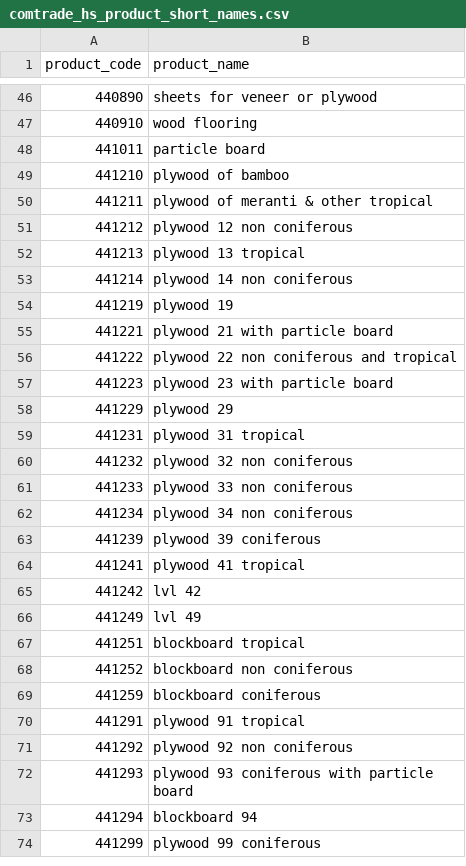
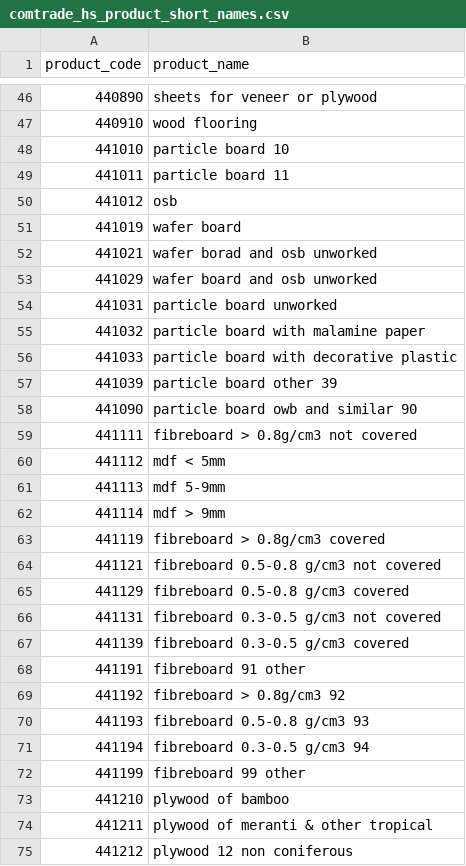
Before and after one commit to paulrougieux/biotrade, a CSV file: biotrade/config_data/comtrade_hs_product_short_names.csv, drawn as a sheet; only a part is shown, gaps mark what is left out; the shorter side is filled out with more unchanged rows.

Commit message:
Add plywood and particle board, osb short names and raise an error in case of duplicated codes in the config_data csv file

```diff
--- a/biotrade/config_data/comtrade_hs_product_short_names.csv
+++ b/biotrade/config_data/comtrade_hs_product_short_names.csv
@@ -47,3 +47,27 @@ product_code,product_name
 440910,wood flooring
-441011,particle board
+441010,particle board 10
+441011,particle board 11
+441012,osb
+441019,wafer board
+441021,wafer borad and osb unworked
+441029,wafer board and osb unworked
+441031,particle board unworked
+441032,particle board with malamine paper
+441033,particle board with decorative plastic
+441039,particle board other 39
+441090,particle board owb and similar 90
+441111,fibreboard > 0.8g/cm3 not covered
+441112,mdf < 5mm
+441113,mdf 5-9mm
+441114,mdf > 9mm
+441119,fibreboard > 0.8g/cm3 covered
+441121,fibreboard 0.5-0.8 g/cm3 not covered
+441129,fibreboard 0.5-0.8 g/cm3 covered
+441131,fibreboard 0.3-0.5 g/cm3 not covered
+441139,fibreboard 0.3-0.5 g/cm3 covered
+441191,fibreboard 91 other
+441192,fibreboard > 0.8g/cm3 92
+441193,fibreboard 0.5-0.8 g/cm3 93
+441194,fibreboard 0.3-0.5 g/cm3 94
+441199,fibreboard 99 other
 441210,plywood of bamboo
```
Also changed, not shown: 1 other file.
